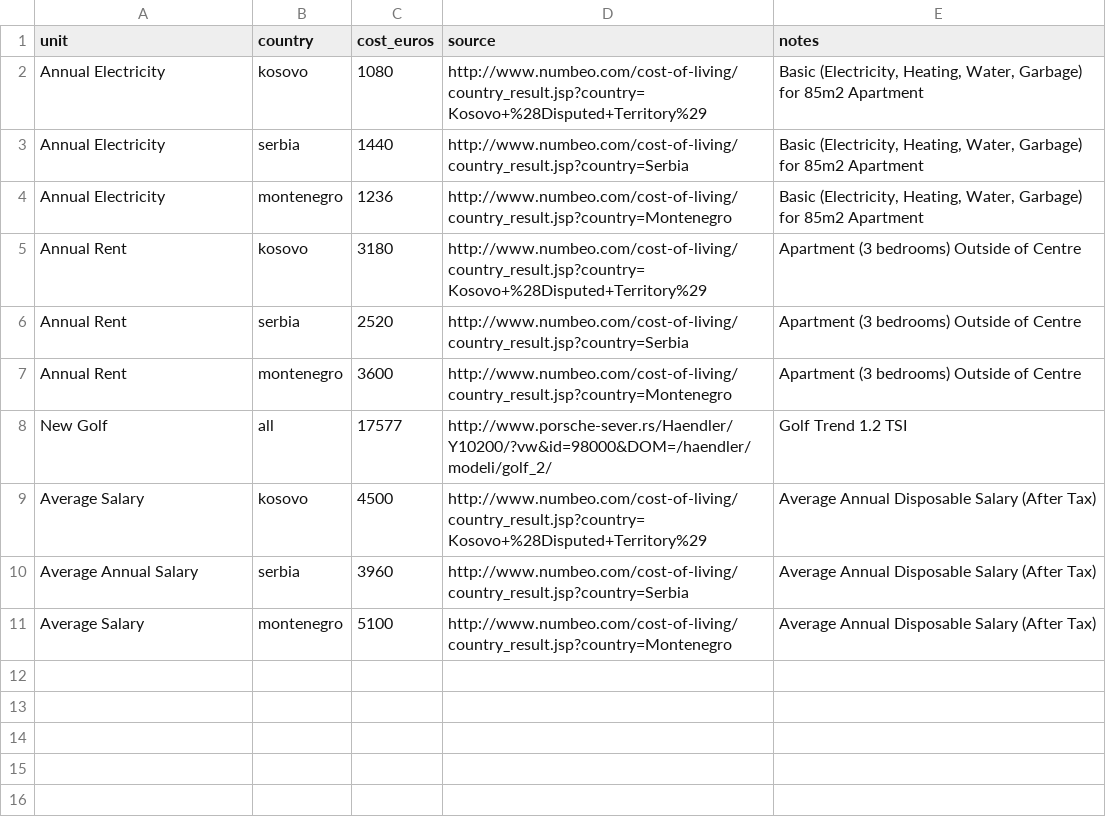
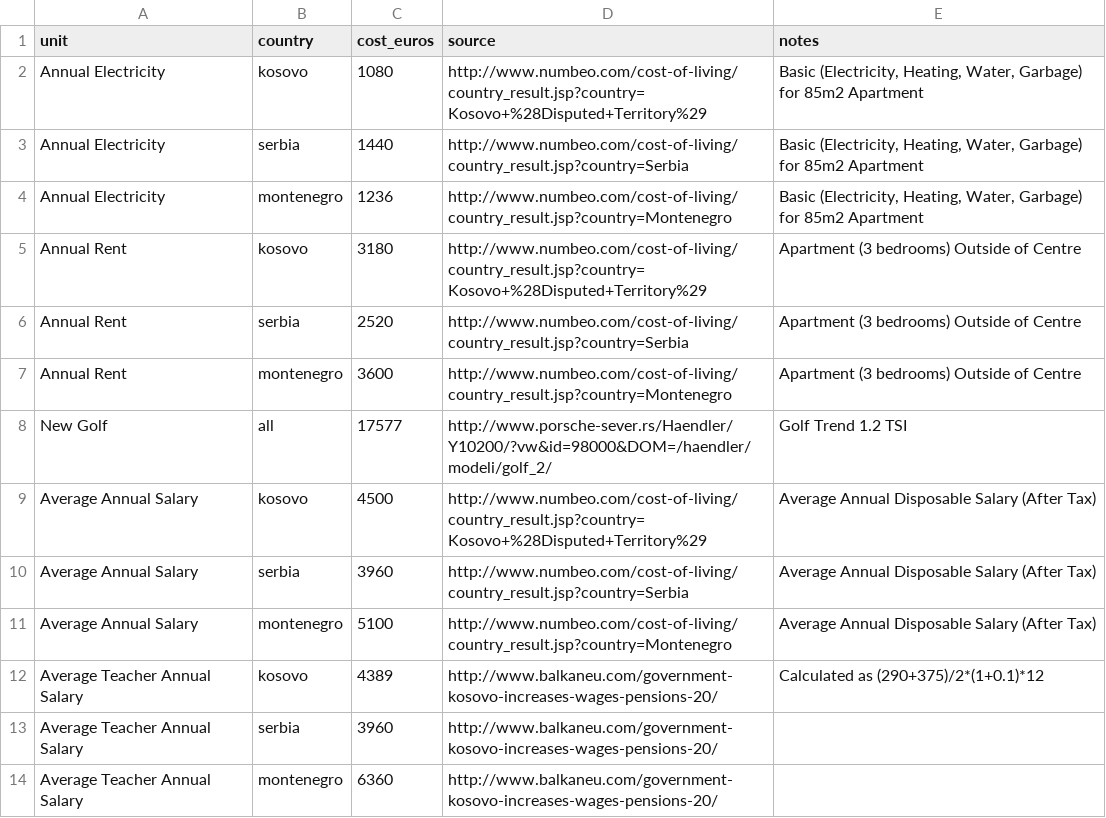
Before and after one commit to opendatakosovo/relate-with-it, a CSV file: data/units.csv, drawn as a sheet.

Commit message:
Added teacher salaries to the units file and some broad departmental budgets to the projects file.

```diff
--- a/data/units.csv
+++ b/data/units.csv
@@ -8,4 +8,7 @@ Annual Rent,montenegro,3600,http://www.numbeo.com/cost-of-living/country_result.
 New Golf,all,17577,http://www.porsche-sever.rs/Haendler/Y10200/?vw&id=98000&DOM=/haendler/modeli/golf_2/,Golf Trend 1.2 TSI
-Average Salary,kosovo,4500,http://www.numbeo.com/cost-of-living/country_result.jsp?country=Kosovo+%28Disputed+Territory%29,Average Annual Disposable Salary (After Tax)
+Average Annual Salary,kosovo,4500,http://www.numbeo.com/cost-of-living/country_result.jsp?country=Kosovo+%28Disputed+Territory%29,Average Annual Disposable Salary (After Tax)
 Average Annual Salary,serbia,3960,http://www.numbeo.com/cost-of-living/country_result.jsp?country=Serbia,Average Annual Disposable Salary (After Tax)
-Average Salary,montenegro,5100,http://www.numbeo.com/cost-of-living/country_result.jsp?country=Montenegro,Average Annual Disposable Salary (After Tax)
+Average Annual Salary,montenegro,5100,http://www.numbeo.com/cost-of-living/country_result.jsp?country=Montenegro,Average Annual Disposable Salary (After Tax)
+Average Teacher Annual Salary,kosovo,4389,http://www.balkaneu.com/government-kosovo-increases-wages-pensions-20/,Calculated as (290+375)/2*(1+0.1)*12
+Average Teacher Annual Salary,serbia,3960,http://www.balkaneu.com/government-kosovo-increases-wages-pensions-20/,
+Average Teacher Annual Salary,montenegro,6360,http://www.balkaneu.com/government-kosovo-increases-wages-pensions-20/,
```
Also changed, not shown: data/projects.csv.
